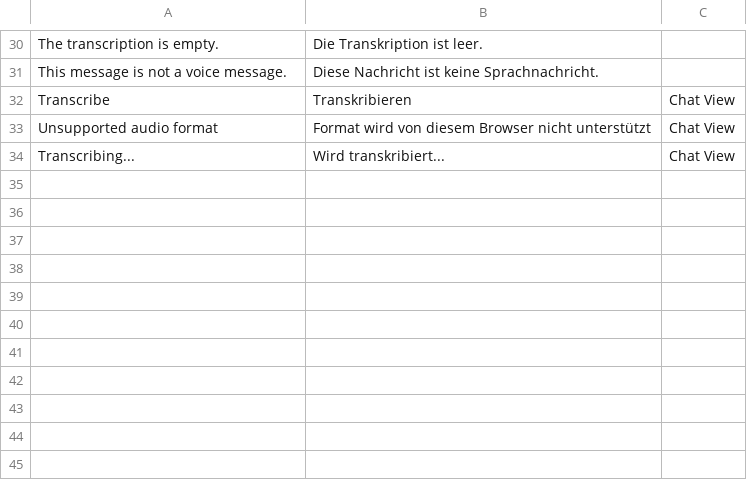
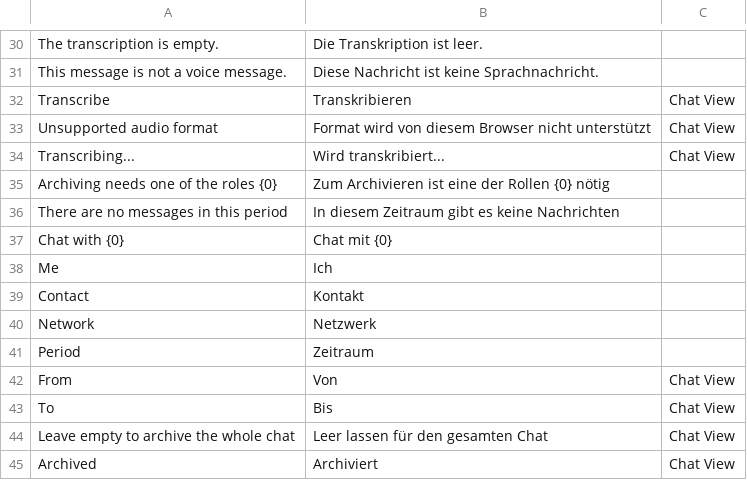
Before and after one commit to EffizienzAgent/chatsync, a CSV file: chatsync/translations/de.csv, drawn as a sheet; only a part is shown, gaps mark what is left out; the diff names each change by its address in the sheet, - before the commit and + after, or states it on an @@ line.

```diff
--- a/chatsync/translations/de.csv
+++ b/chatsync/translations/de.csv
+row 35: Archiving needs one of the roles {0} | Zum Archivieren ist eine der Rollen {0} nötig
+row 36: There are no messages in this period | In diesem Zeitraum gibt es keine Nachrichten
+row 37: Chat with {0} | Chat mit {0}
+row 38: Me | Ich
+row 39: Contact | Kontakt
+row 40: Network | Netzwerk
+row 41: Period | Zeitraum
+row 42: From | Von | Chat View
+row 43: To | Bis | Chat View
+row 44: Leave empty to archive the whole chat | Leer lassen für den gesamten Chat | Chat View
+row 45: Archived | Archiviert | Chat View
```
Also changed, not shown: 4 other files.
